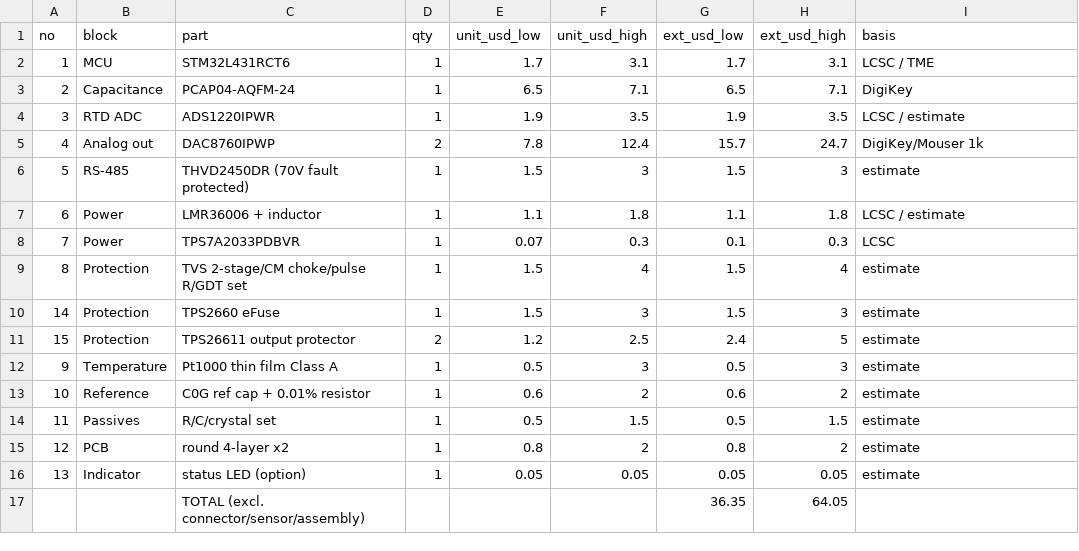
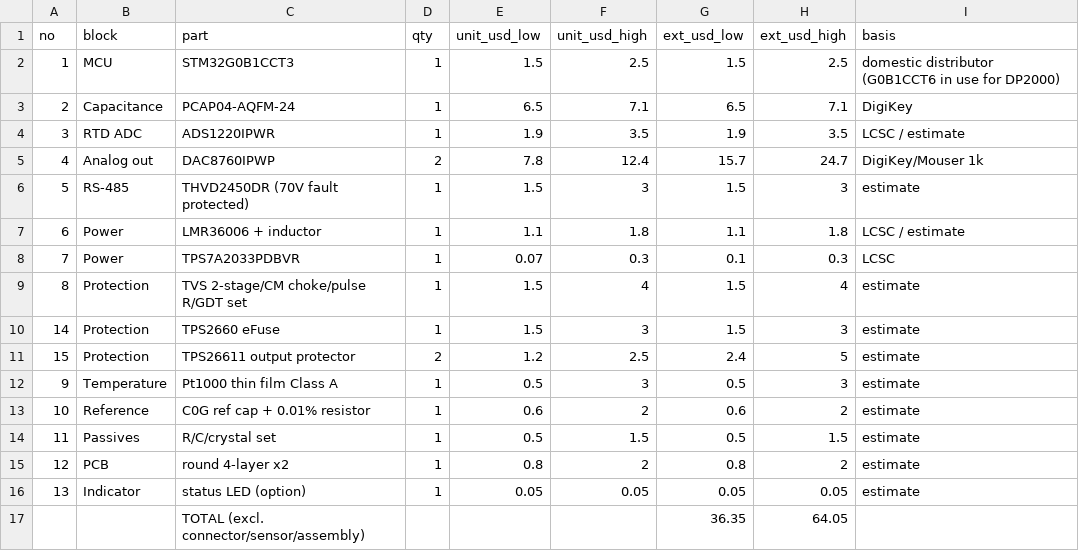
Before and after one commit to okchois/Oilinwater, a CSV file: docs/hw/bom.csv, drawn as a sheet.

```diff
--- a/docs/hw/bom.csv
+++ b/docs/hw/bom.csv
@@ -1,3 +1,3 @@
 no,block,part,qty,unit_usd_low,unit_usd_high,ext_usd_low,ext_usd_high,basis
-1,MCU,STM32L431RCT6,1,1.7,3.1,1.7,3.1,LCSC / TME
+1,MCU,STM32G0B1CCT3,1,1.5,2.5,1.5,2.5,domestic distributor (G0B1CCT6 in use for DP2000)
 2,Capacitance,PCAP04-AQFM-24,1,6.5,7.1,6.5,7.1,DigiKey
```
Also changed, not shown: hardware/kicad/HMT500/HMT500_BOM.csv, 27 other files.
